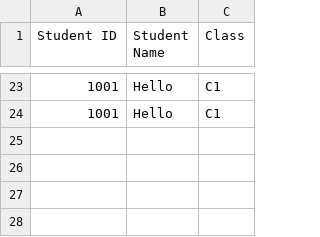
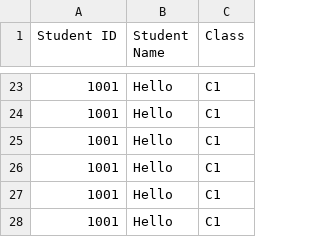
Before and after one commit to jookarim/Python_Streamlit_Problems, a CSV file: Problem 17 – Smart School Attendance Analytics Manager/app/data/students.csv, drawn as a sheet; only a part is shown, gaps mark what is left out; the diff names each change by its address in the sheet, - before the commit and + after, or states it on an @@ line.

```diff
--- a/Problem 17 – Smart School Attendance Analytics Manager/app/data/students.csv
+++ b/Problem 17 – Smart School Attendance Analytics Manager/app/data/students.csv
+row 25: 1001 | Hello | C1
+row 26: 1001 | Hello | C1
+row 27: 1001 | Hello | C1
+row 28: 1001 | Hello | C1
```
Also changed, not shown: 7 other files.
